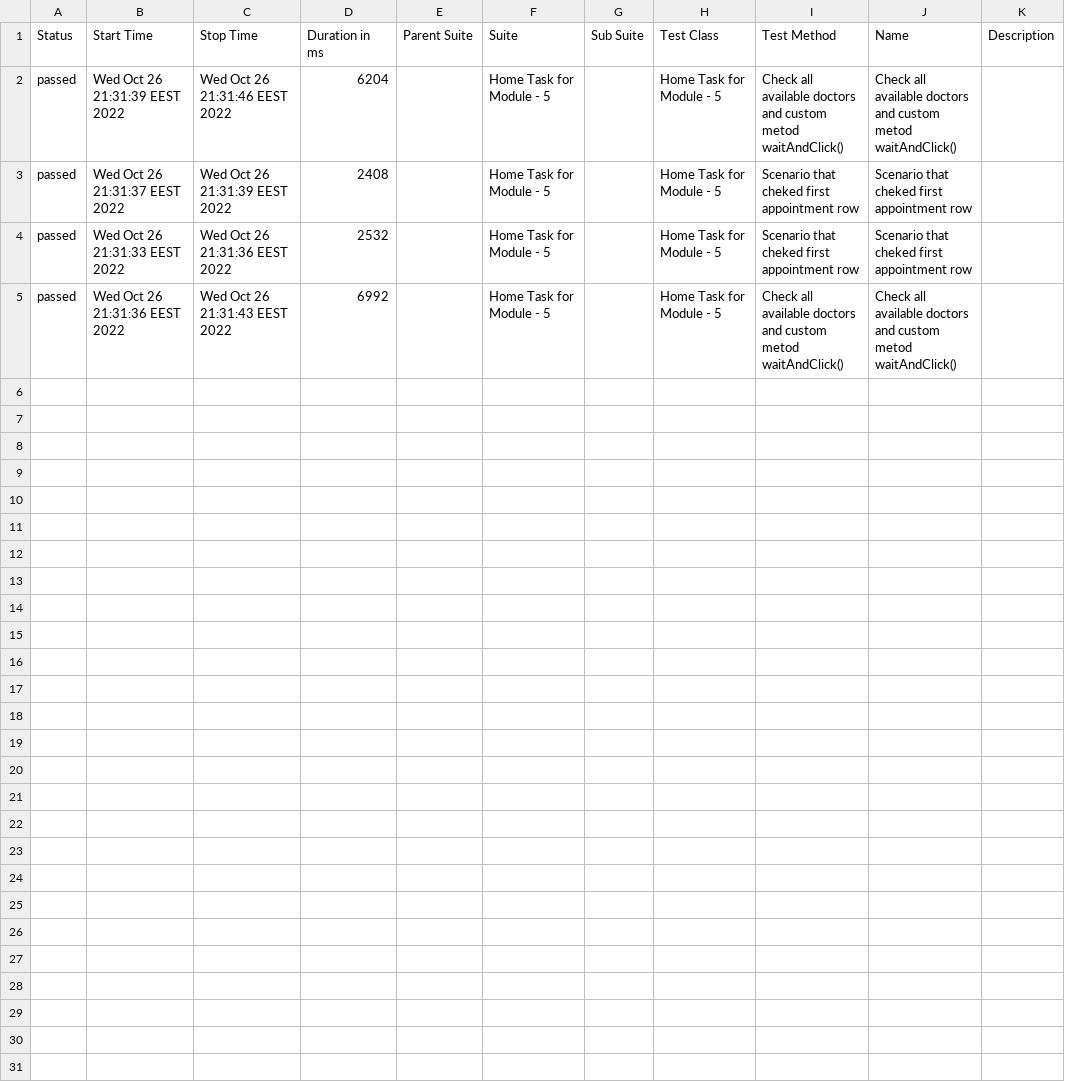
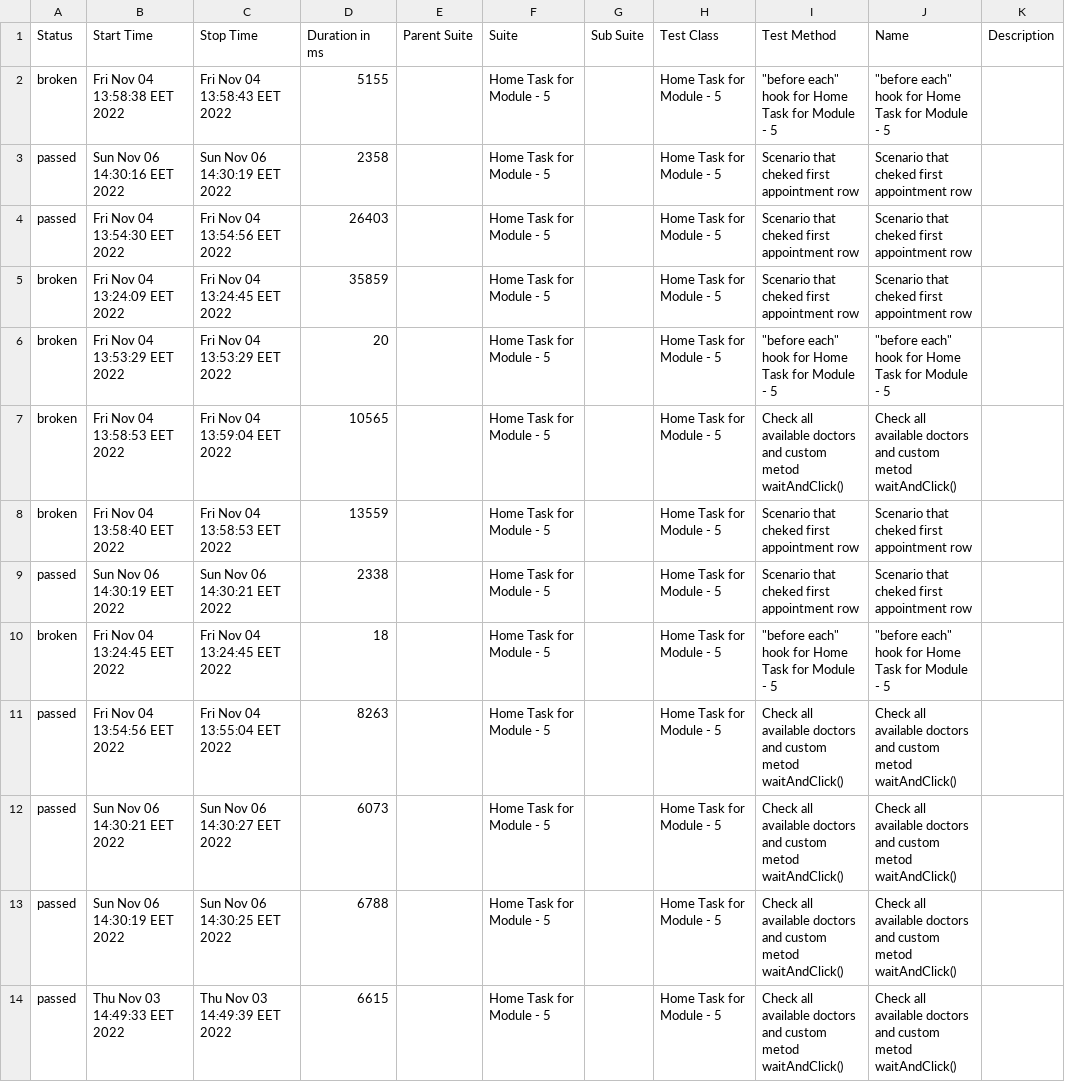
Before and after one commit to Mur-KaBoom/atm-mentor, a CSV file: module-6/allure-report/data/suites.csv, drawn as a sheet.

```diff
--- a/module-6/allure-report/data/suites.csv
+++ b/module-6/allure-report/data/suites.csv
@@ -1,5 +1,14 @@
 "Status","Start Time","Stop Time","Duration in ms","Parent Suite","Suite","Sub Suite","Test Class","Test Method","Name","Description"
-"passed","Wed Oct 26 21:31:39 EEST 2022","Wed Oct 26 21:31:46 EEST 2022","6204","","Home Task for Module - 5","","Home Task for Module - 5","Check all available doctors and custom metod waitAndClick()","Check all available doctors and custom metod waitAndClick()",""
-"passed","Wed Oct 26 21:31:37 EEST 2022","Wed Oct 26 21:31:39 EEST 2022","2408","","Home Task for Module - 5","","Home Task for Module - 5","Scenario that cheked first appointment row ","Scenario that cheked first appointment row ",""
-"passed","Wed Oct 26 21:31:33 EEST 2022","Wed Oct 26 21:31:36 EEST 2022","2532","","Home Task for Module - 5","","Home Task for Module - 5","Scenario that cheked first appointment row ","Scenario that cheked first appointment row ",""
-"passed","Wed Oct 26 21:31:36 EEST 2022","Wed Oct 26 21:31:43 EEST 2022","6992","","Home Task for Module - 5","","Home Task for Module - 5","Check all available doctors and custom metod waitAndClick()","Check all available doctors and custom metod waitAndClick()",""
+"broken","Fri Nov 04 13:58:38 EET 2022","Fri Nov 04 13:58:43 EET 2022","5155","","Home Task for Module - 5","","Home Task for Module - 5","""before each"" hook for Home Task for Module - 5","""before each"" hook for Home Task for Module - 5",""
+"passed","Sun Nov 06 14:30:16 EET 2022","Sun Nov 06 14:30:19 EET 2022","2358","","Home Task for Module - 5","","Home Task for Module - 5","Scenario that cheked first appointment row ","Scenario that cheked first appointment row ",""
+"passed","Fri Nov 04 13:54:30 EET 2022","Fri Nov 04 13:54:56 EET 2022","26403","","Home Task for Module - 5","","Home Task for Module - 5","Scenario that cheked first appointment row ","Scenario that cheked first appointment row ",""
+"broken","Fri Nov 04 13:24:09 EET 2022","Fri Nov 04 13:24:45 EET 2022","35859","","Home Task for Module - 5","","Home Task for Module - 5","Scenario that cheked first appointment row ","Scenario that cheked first appointment row ",""
+"broken","Fri Nov 04 13:53:29 EET 2022","Fri Nov 04 13:53:29 EET 2022","20","","Home Task for Module - 5","","Home Task for Module - 5","""before each"" hook for Home Task for Module - 5","""before each"" hook for Home Task for Module - 5",""
+"broken","Fri Nov 04 13:58:53 EET 2022","Fri Nov 04 13:59:04 EET 2022","10565","","Home Task for Module - 5","","Home Task for Module - 5","Check all available doctors and custom metod waitAndClick()","Check all available doctors and custom metod waitAndClick()",""
+"broken","Fri Nov 04 13:58:40 EET 2022","Fri Nov 04 13:58:53 EET 2022","13559","","Home Task for Module - 5","","Home Task for Module - 5","Scenario that cheked first appointment row ","Scenario that cheked first appointment row ",""
+"passed","Sun Nov 06 14:30:19 EET 2022","Sun Nov 06 14:30:21 EET 2022","2338","","Home Task for Module - 5","","Home Task for Module - 5","Scenario that cheked first appointment row ","Scenario that cheked first appointment row ",""
+"broken","Fri Nov 04 13:24:45 EET 2022","Fri Nov 04 13:24:45 EET 2022","18","","Home Task for Module - 5","","Home Task for Module - 5","""before each"" hook for Home Task for Module - 5","""before each"" hook for Home Task for Module - 5",""
+"passed","Fri Nov 04 13:54:56 EET 2022","Fri Nov 04 13:55:04 EET 2022","8263","","Home Task for Module - 5","","Home Task for Module - 5","Check all available doctors and custom metod waitAndClick()","Check all available doctors and custom metod waitAndClick()",""
+"passed","Sun Nov 06 14:30:21 EET 2022","Sun Nov 06 14:30:27 EET 2022","6073","","Home Task for Module - 5","","Home Task for Module - 5","Check all available doctors and custom metod waitAndClick()","Check all available doctors and custom metod waitAndClick()",""
+"passed","Sun Nov 06 14:30:19 EET 2022","Sun Nov 06 14:30:25 EET 2022","6788","","Home Task for Module - 5","","Home Task for Module - 5","Check all available doctors and custom metod waitAndClick()","Check all available doctors and custom metod waitAndClick()",""
+"passed","Thu Nov 03 14:49:33 EET 2022","Thu Nov 03 14:49:39 EET 2022","6615","","Home Task for Module - 5","","Home Task for Module - 5","Check all available doctors and custom metod waitAndClick()","Check all available doctors and custom metod waitAndClick()",""
```
Also changed, not shown: 28 other files.
